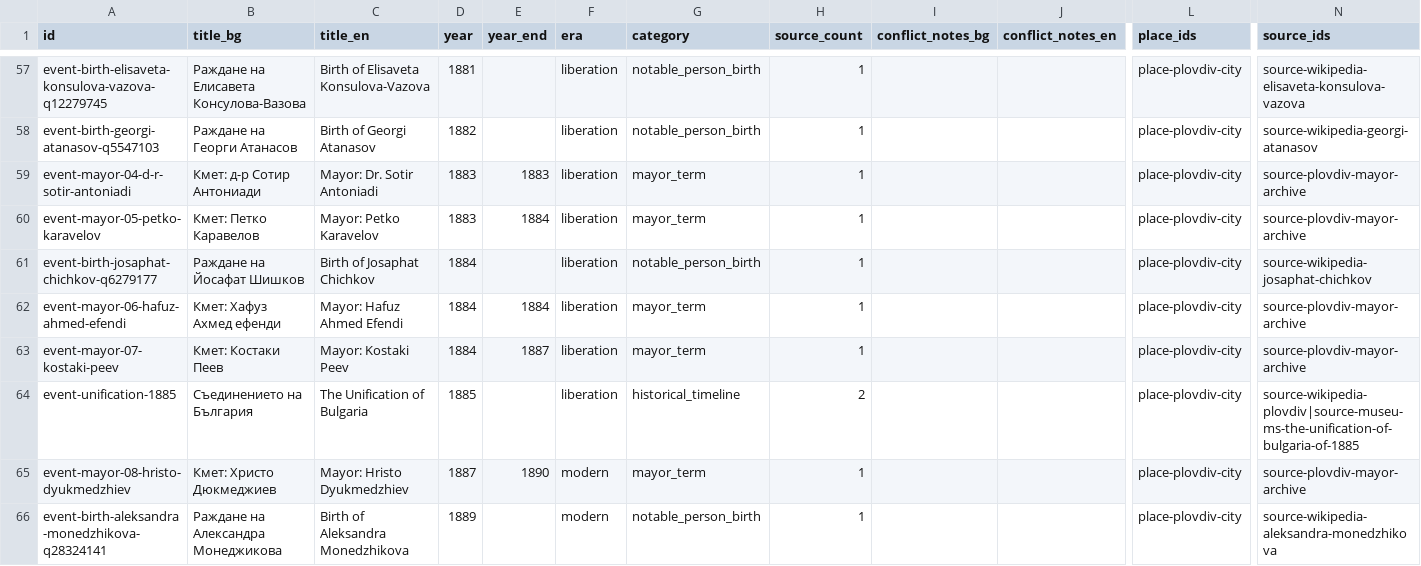
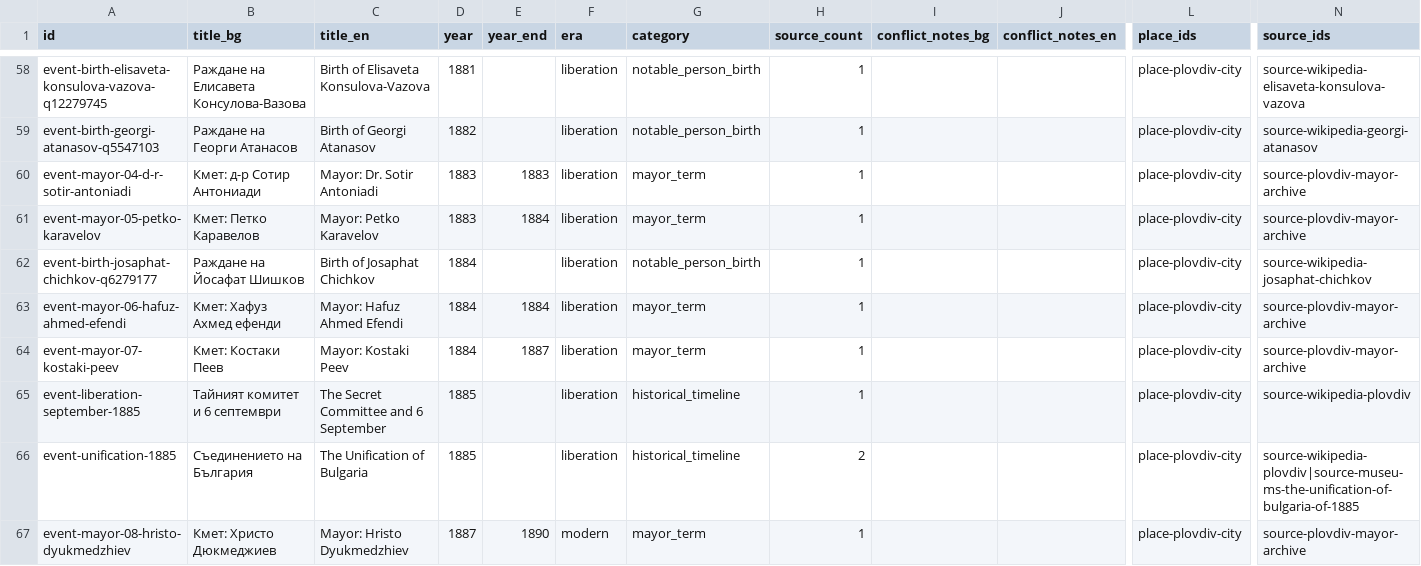
Before and after one commit to isavita/open-plovdiv, a CSV file: apps/web/public/data/history/csv/events.csv, drawn as a sheet; only a part is shown, gaps mark what is left out; the shorter side is filled out with more unchanged rows; rows hold the shown columns only; the diff covers the shown part only; the diff names each change by its address in the sheet, - before the commit and + after, or states it on an @@ line.

```diff
--- a/apps/web/public/data/history/csv/events.csv
+++ b/apps/web/public/data/history/csv/events.csv
+row 65: event-liberation-september-1885 | Тайният комитет и 6 септември | The Secret Committee and 6 September | 1885 |  | liberation | historical_timeline | 1 |  |  | place-plovdiv-city | source-wikipedia-plovdiv
```
Also changed, not shown: 7 added rows elsewhere in this file, apps/web/public/data/history/csv/editorial-review.csv, apps/web/public/data/history/csv/source-coverage.csv, 27 other files.
